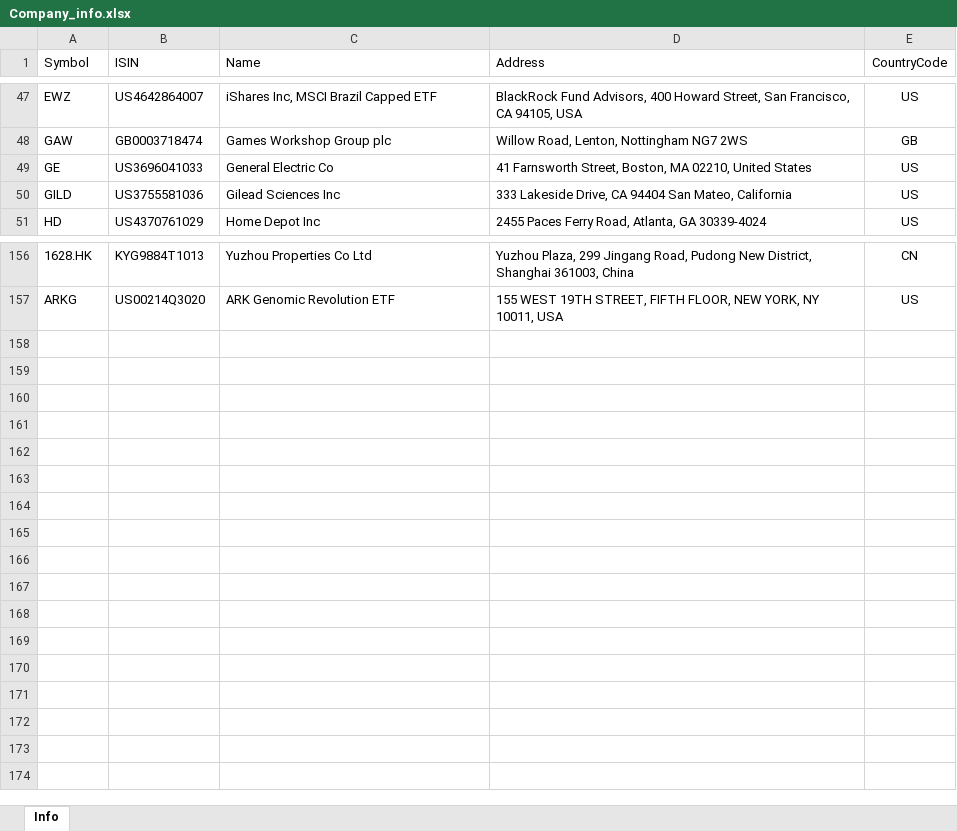
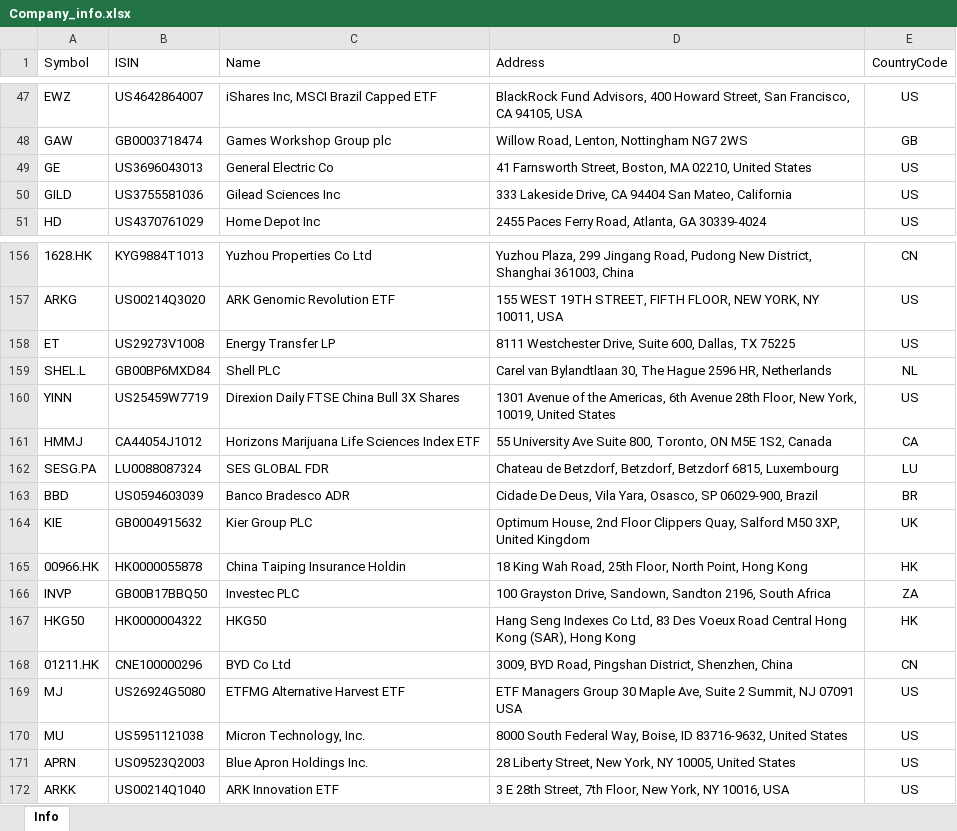
Before and after one commit to masbug/etoro-edavki, an Excel workbook: Company_info.xlsx, sheet Info, drawn as a sheet; only a part is shown, gaps mark what is left out; values as stored, in another font and other column widths than the file's, no borders; table styles not drawn; the diff names each change by its address in the sheet, - before the commit and + after, or states it on an @@ line.

Commit message:
Added company addresses

```diff
--- a/Company_info.xlsx (sheet Info)
+++ b/Company_info.xlsx (sheet Info)
-B49 (ISIN): US3696041033
+B49 (ISIN): US3696043013
+row 158: ET | US29273V1008 | Energy Transfer LP | 8111 Westchester Drive, Suite 600, Dallas, TX 75225 | US
+row 159: SHEL.L | GB00BP6MXD84 | Shell PLC | Carel van Bylandtlaan 30, The Hague 2596 HR, Netherlands | NL
+row 160: YINN | US25459W7719 | Direxion Daily FTSE China Bull 3X Shares | 1301 Avenue of the Americas, 6th Avenue 28th Floor, New York, 10019, United States | US
+row 161: HMMJ | CA44054J1012 | Horizons Marijuana Life Sciences Index ETF | 55 University Ave Suite 800, Toronto, ON M5E 1S2, Canada | CA
+row 162: SESG.PA | LU0088087324 | SES GLOBAL FDR | Chateau de Betzdorf, Betzdorf, Betzdorf 6815, Luxembourg | LU
+row 163: BBD | US0594603039 | Banco Bradesco ADR | Cidade De Deus, Vila Yara, Osasco, SP 06029-900, Brazil | BR
+row 164: KIE | GB0004915632 | Kier Group PLC | Optimum House, 2nd Floor Clippers Quay, Salford M50 3XP, United Kingdom | UK
+row 165: 00966.HK | HK0000055878 | China Taiping Insurance Holdin | 18 King Wah Road, 25th Floor, North Point, Hong Kong | HK
+row 166: INVP | GB00B17BBQ50 | Investec PLC | 100 Grayston Drive, Sandown, Sandton 2196, South Africa | ZA
+row 167: HKG50 | HK0000004322 | HKG50 | Hang Seng Indexes Co Ltd, 83 Des Voeux Road Central Hong Kong (SAR), Hong Kong | HK
+row 168: 01211.HK | CNE100000296 | BYD Co Ltd | 3009, BYD Road, Pingshan District, Shenzhen, China | CN
+row 169: MJ | US26924G5080 | ETFMG Alternative Harvest ETF | ETF Managers Group 30 Maple Ave, Suite 2 Summit, NJ 07091 USA | US
+row 170: MU | US5951121038 | Micron Technology, Inc. | 8000 South Federal Way, Boise, ID 83716-9632, United States | US
+row 171: APRN | US09523Q2003 | Blue Apron Holdings Inc. | 28 Liberty Street, New York, NY 10005, United States | US
+row 172: ARKK | US00214Q1040 | ARK Innovation ETF | 3 E 28th Street, 7th Floor, New York, NY 10016, USA | US
```
